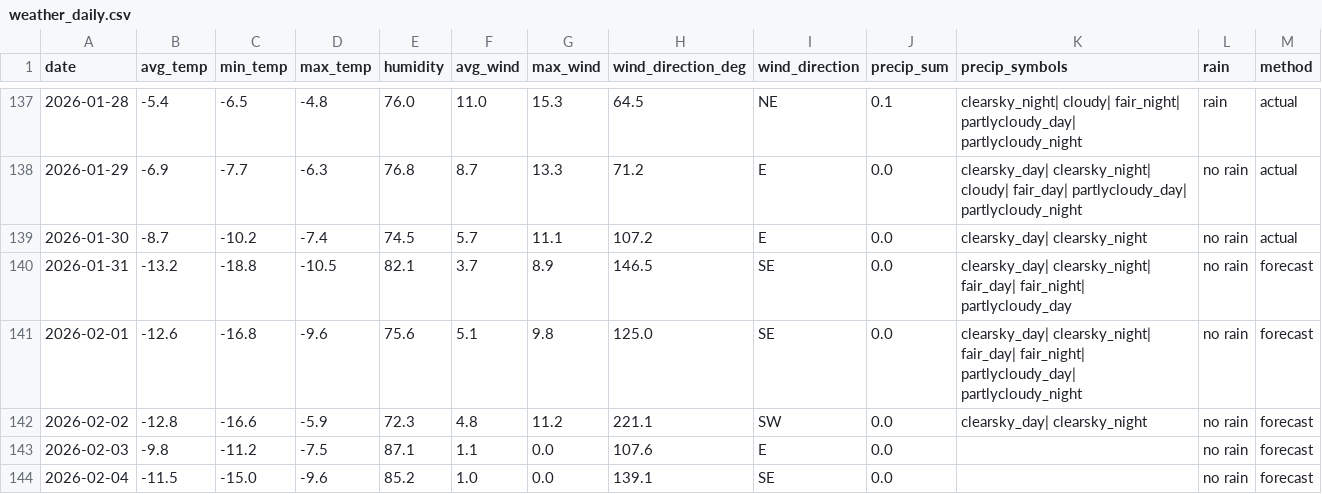
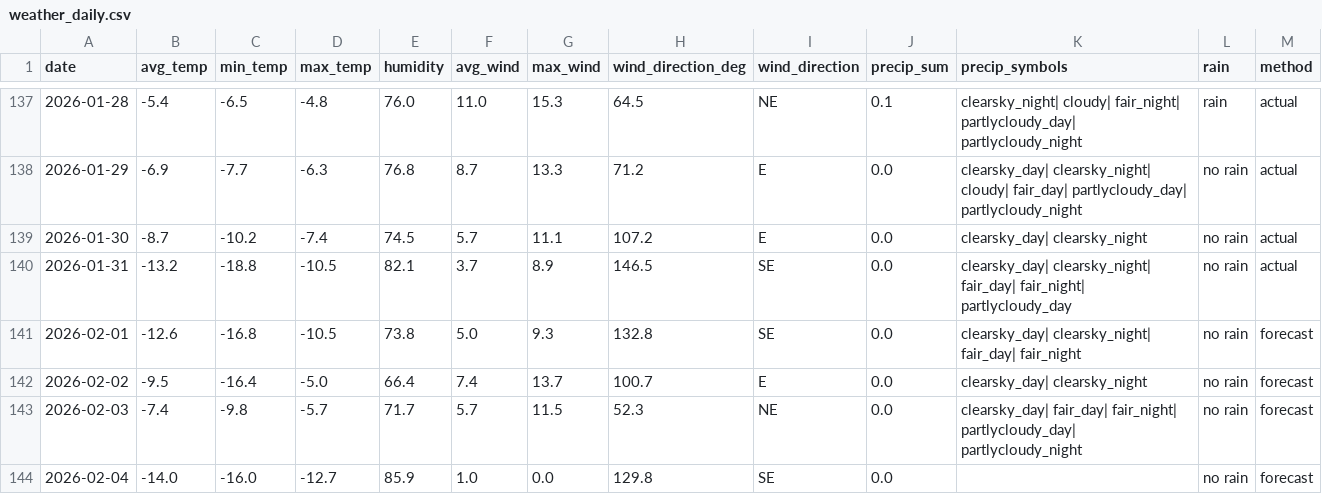
Before and after one commit to OlegChernodon/oc_public_reporitory, a CSV file: weather_daily.csv, drawn as a sheet; only a part is shown, gaps mark what is left out; the diff covers the shown part only.

Commit message:
Update weather_daily.csv (auto) 2026-02-01 05:11

```diff
--- a/weather_daily.csv
+++ b/weather_daily.csv
@@ -139,6 +139,6 @@ date,avg_temp,min_temp,max_temp,humidity,avg_wind,max_wind,wind_direction_deg,wi
 2026-01-30,-8.7,-10.2,-7.4,74.5,5.7,11.1,107.2,E,0.0,clearsky_day| clearsky_night,no rain,actual
-2026-01-31,-13.2,-18.8,-10.5,82.1,3.7,8.9,146.5,SE,0.0,clearsky_day| clearsky_night| fair_day| fair_night| partlycloudy_day,no rain,forecast
-2026-02-01,-12.6,-16.8,-9.6,75.6,5.1,9.8,125.0,SE,0.0,clearsky_day| clearsky_night| fair_day| fair_night| partlycloudy_day| partlycloudy_night,no rain,forecast
-2026-02-02,-12.8,-16.6,-5.9,72.3,4.8,11.2,221.1,SW,0.0,clearsky_day| clearsky_night,no rain,forecast
-2026-02-03,-9.8,-11.2,-7.5,87.1,1.1,0.0,107.6,E,0.0,,no rain,forecast
-2026-02-04,-11.5,-15.0,-9.6,85.2,1.0,0.0,139.1,SE,0.0,,no rain,forecast
+2026-01-31,-13.2,-18.8,-10.5,82.1,3.7,8.9,146.5,SE,0.0,clearsky_day| clearsky_night| fair_day| fair_night| partlycloudy_day,no rain,actual
+2026-02-01,-12.6,-16.8,-10.5,73.8,5.0,9.3,132.8,SE,0.0,clearsky_day| clearsky_night| fair_day| fair_night,no rain,forecast
+2026-02-02,-9.5,-16.4,-5.0,66.4,7.4,13.7,100.7,E,0.0,clearsky_day| clearsky_night,no rain,forecast
+2026-02-03,-7.4,-9.8,-5.7,71.7,5.7,11.5,52.3,NE,0.0,clearsky_day| fair_day| fair_night| partlycloudy_day| partlycloudy_night,no rain,forecast
+2026-02-04,-14.0,-16.0,-12.7,85.9,1.0,0.0,129.8,SE,0.0,,no rain,forecast
```
Also changed, not shown: 1 added row and 12 edited cells elsewhere in this file.
